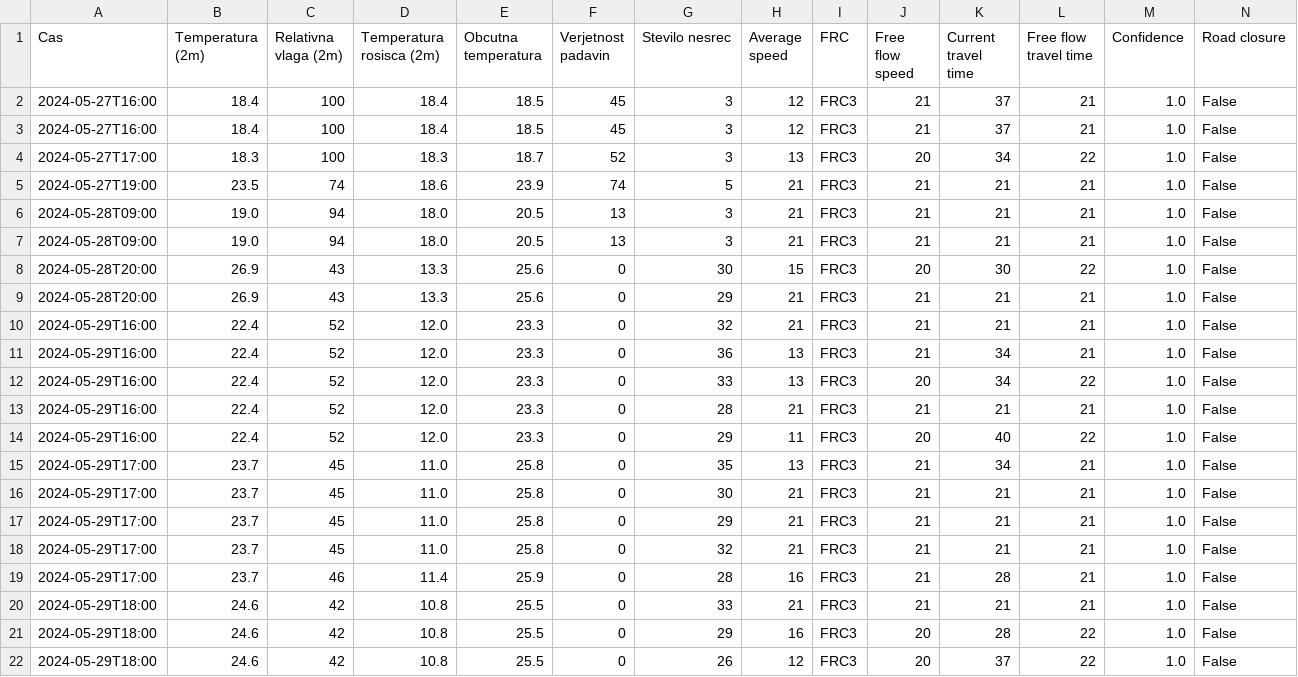
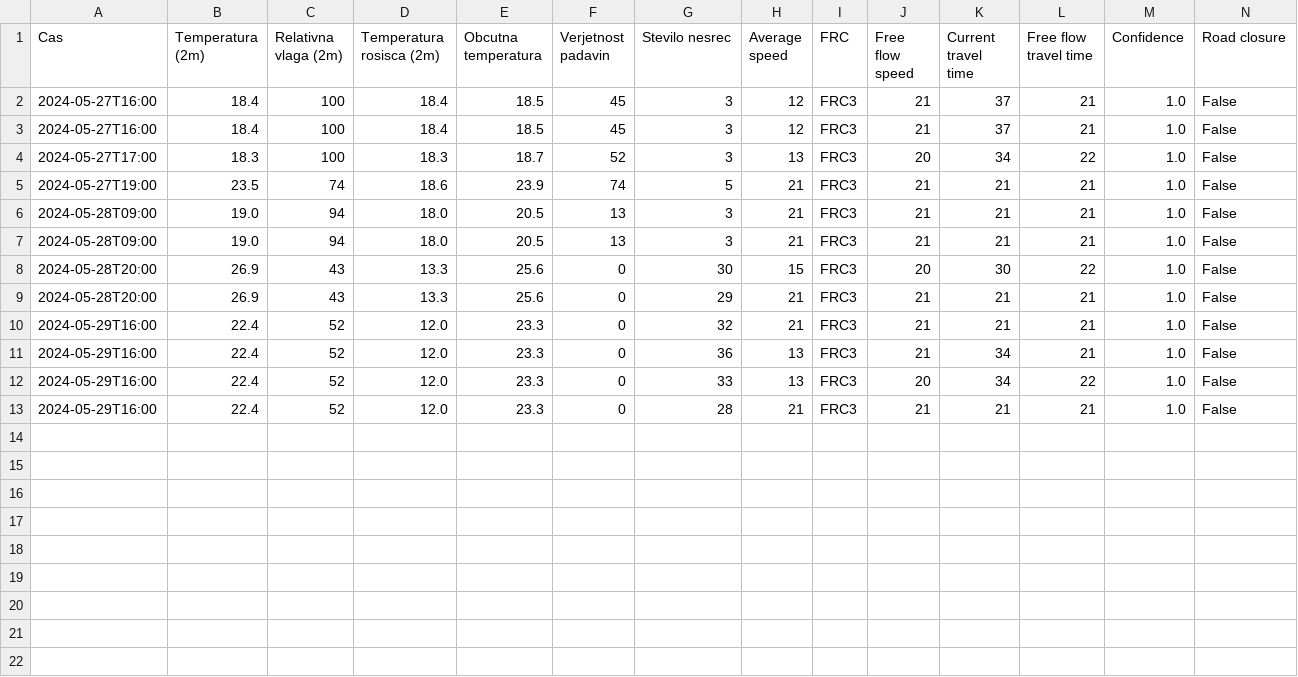
Before and after one commit to PetelinekBenjamin/projekt3, a CSV file: data/processed/train_prod.csv, drawn as a sheet; the diff names each change by its address in the sheet, - before the commit and + after, or states it on an @@ line.

```diff
--- a/data/processed/train_prod.csv
+++ b/data/processed/train_prod.csv
-row 14: 2024-05-29T16:00 | 22.4 | 52 | 12.0 | 23.3 | 0 | 29 | 11 | FRC3 | 20 | 40 | 22 | 1.0 | False
-row 15: 2024-05-29T17:00 | 23.7 | 45 | 11.0 | 25.8 | 0 | 35 | 13 | FRC3 | 21 | 34 | 21 | 1.0 | False
-row 16: 2024-05-29T17:00 | 23.7 | 45 | 11.0 | 25.8 | 0 | 30 | 21 | FRC3 | 21 | 21 | 21 | 1.0 | False
-row 17: 2024-05-29T17:00 | 23.7 | 45 | 11.0 | 25.8 | 0 | 29 | 21 | FRC3 | 21 | 21 | 21 | 1.0 | False
-row 18: 2024-05-29T17:00 | 23.7 | 45 | 11.0 | 25.8 | 0 | 32 | 21 | FRC3 | 21 | 21 | 21 | 1.0 | False
-row 19: 2024-05-29T17:00 | 23.7 | 46 | 11.4 | 25.9 | 0 | 28 | 16 | FRC3 | 21 | 28 | 21 | 1.0 | False
-row 20: 2024-05-29T18:00 | 24.6 | 42 | 10.8 | 25.5 | 0 | 33 | 21 | FRC3 | 21 | 21 | 21 | 1.0 | False
-row 21: 2024-05-29T18:00 | 24.6 | 42 | 10.8 | 25.5 | 0 | 29 | 16 | FRC3 | 20 | 28 | 22 | 1.0 | False
-row 22: 2024-05-29T18:00 | 24.6 | 42 | 10.8 | 25.5 | 0 | 26 | 12 | FRC3 | 20 | 37 | 22 | 1.0 | False
```
Also changed, not shown: data/processed/test_prod.csv, 3 other files.
